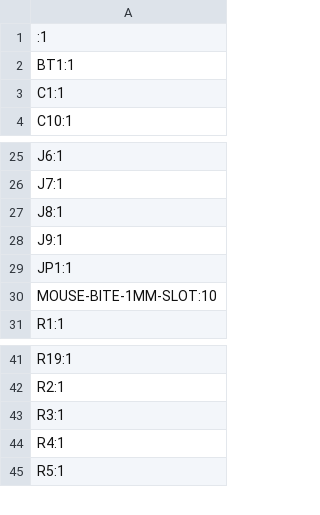
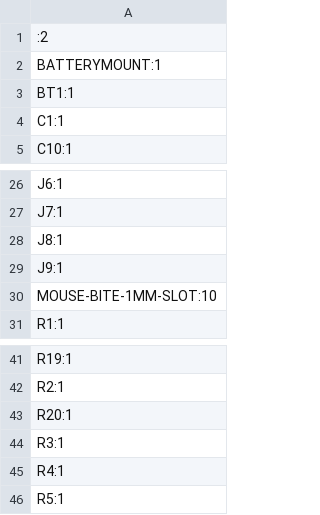
Before and after one commit to fablabnk/SynthLabBadge, a CSV file: production_V1.1/designators.csv (was production/designators.csv), drawn as a sheet; only a part is shown, gaps mark what is left out.

```diff
--- a/production/designators.csv
+++ b/production_V1.1/designators.csv
@@ -1,2 +1,3 @@
-:1
+:2
+BATTERYMOUNT:1
 BT1:1
@@ -28,3 +29,2 @@ J8:1
 J9:1
-JP1:1
 MOUSE-BITE-1MM-SLOT:10
@@ -42,2 +42,3 @@ R19:1
 R2:1
+R20:1
 R3:1
```
Also changed, not shown: production_V1.1/bom.csv, 42 other files.
